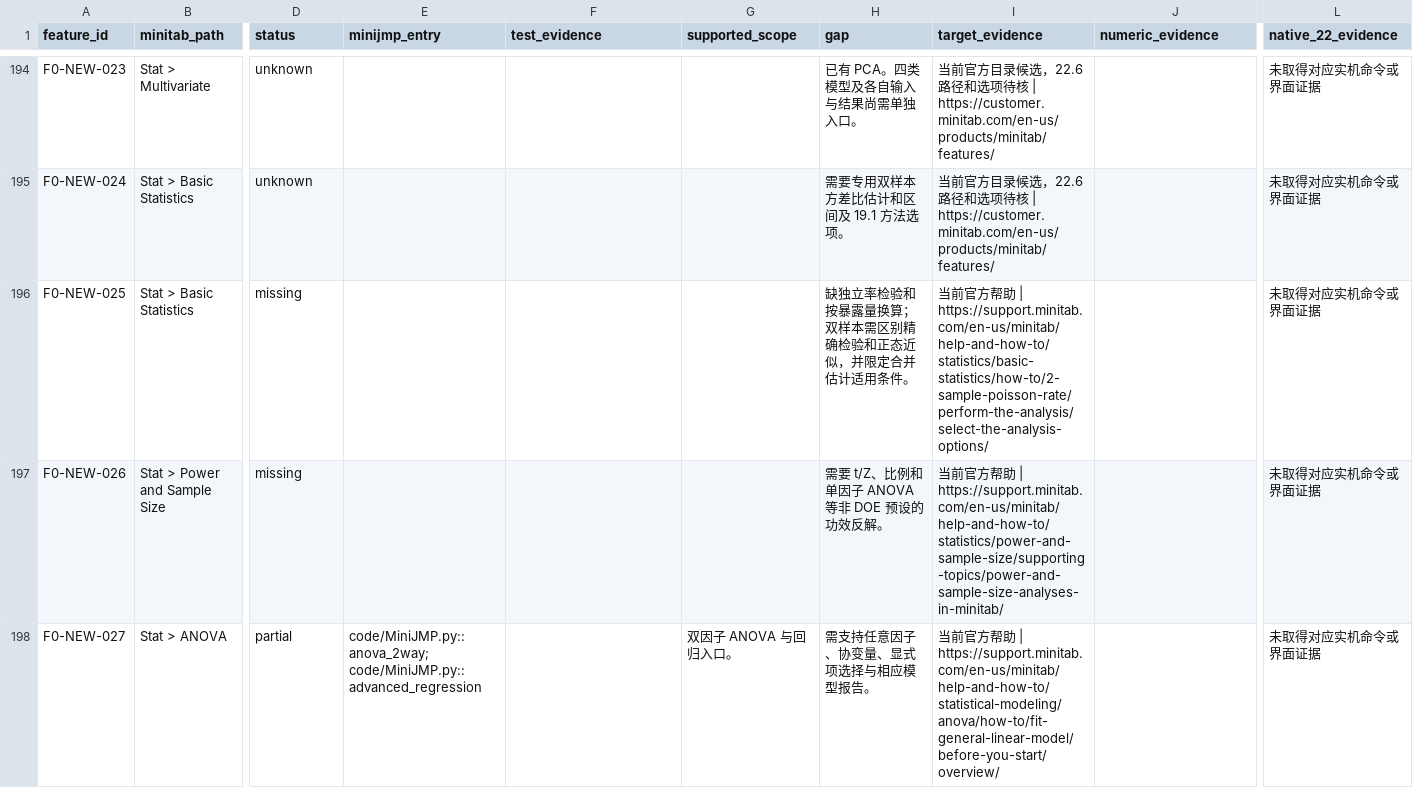
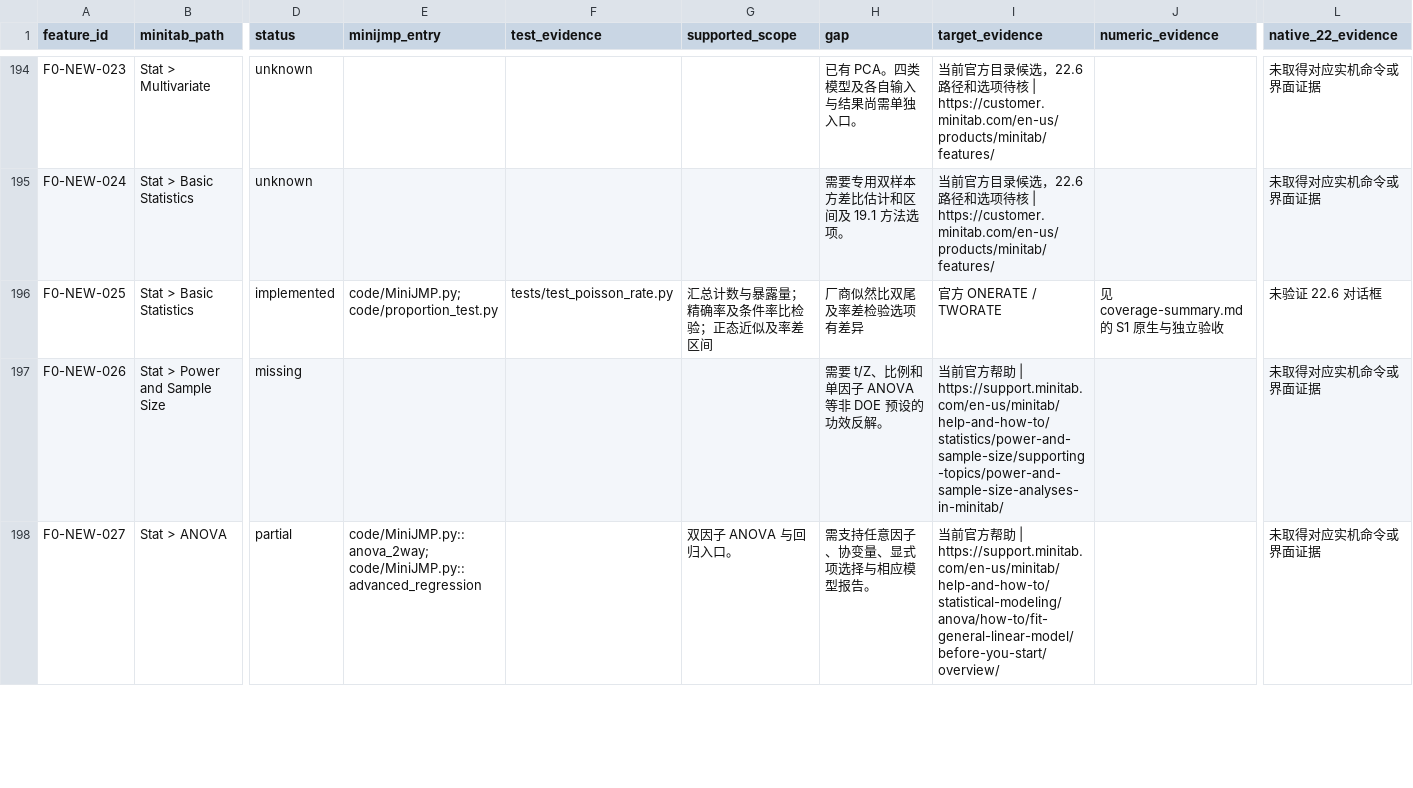
Before and after one commit to summeredge/Minijmp, a CSV file: docs/minitab-parity/coverage-matrix.csv, drawn as a sheet; only a part is shown, gaps mark what is left out; the diff names each change by its address in the sheet, - before the commit and + after, or states it on an @@ line.

Commit message:
F2-S1 Add one- and two-sample Poisson rate inference

```diff
--- a/docs/minitab-parity/coverage-matrix.csv
+++ b/docs/minitab-parity/coverage-matrix.csv
-D196 (status): missing
+D196 (status): implemented
-E196 (minijmp_entry): (empty)
+E196 (minijmp_entry): code/MiniJMP.py; code/proportion_test.py
-F196 (test_evidence): (empty)
+F196 (test_evidence): tests/test_poisson_rate.py
-G196 (supported_scope): (empty)
+G196 (supported_scope): 汇总计数与暴露量；精确率及条件率比检验；正态近似及率差区间
-H196 (gap): 缺独立率检验和按暴露量换算；双样本需区别精确检验和正态近似，并限定合并估计适用条件。
+H196 (gap): 厂商似然比双尾及率差检验选项有差异
-I196 (target_evidence): 当前官方帮助 | https://support.minitab.com/en-us/minitab/help-and-how-to/statistics/basic-statistics/how-to/2-sample-poisson-rate/perform-the-analysis/select-the-analysis-options/
+I196 (target_evidence): 官方 ONERATE / TWORATE
-J196 (numeric_evidence): (empty)
+J196 (numeric_evidence): 见 coverage-summary.md 的 S1 原生与独立验收
-L196 (native_22_evidence): 未取得对应实机命令或界面证据
+L196 (native_22_evidence): 未验证 22.6 对话框
```
Also changed, not shown: 13 other files.
